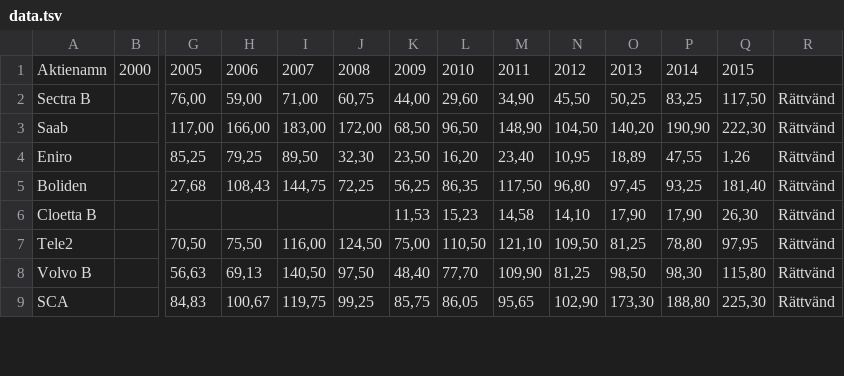
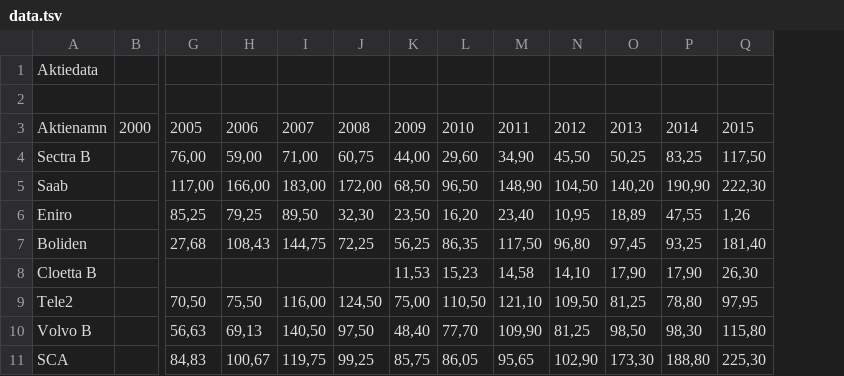
Before and after one commit to daniel-lundin/aktier, a TSV file: data.tsv, drawn as a sheet; only a part is shown, gaps mark what is left out; removed rows and columns are numbered as before the commit, all else as after; rows hold the shown columns only; the diff covers the shown part only; the diff names each change by its address in the sheet, - before the commit and + after, or states it on an @@ line.

Commit message:
Updated parser for new data structure

```diff
--- a/data.tsv
+++ b/data.tsv
-column R, rows 2-9: all Rättvänd
+row 1: Aktiedata
+row 2: (empty)
```
Also changed, not shown: 21 added rows and 1 edited cell elsewhere in this file, 4 other files.
